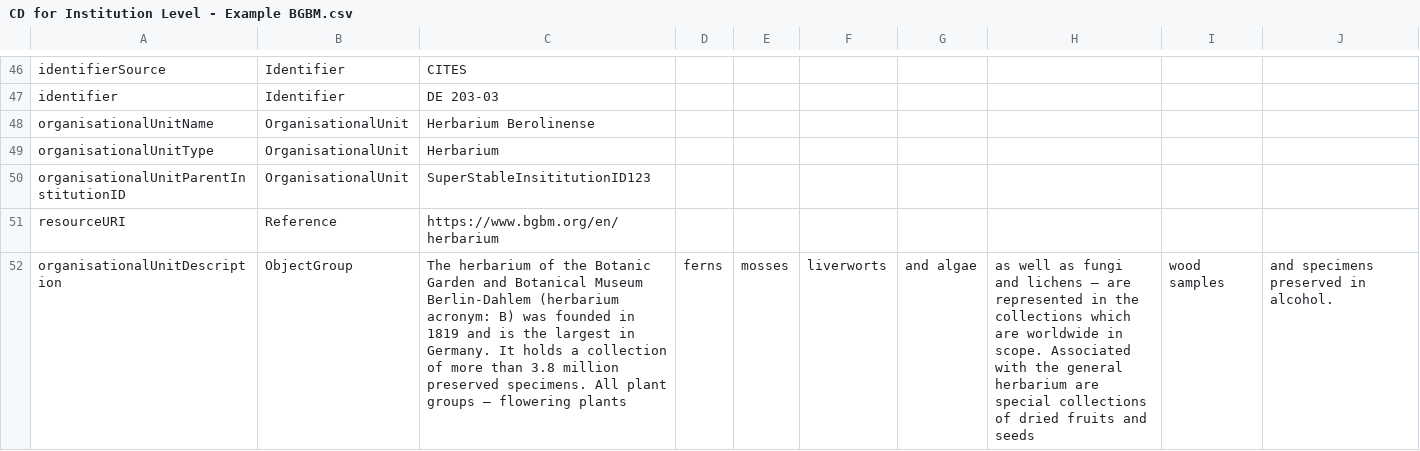
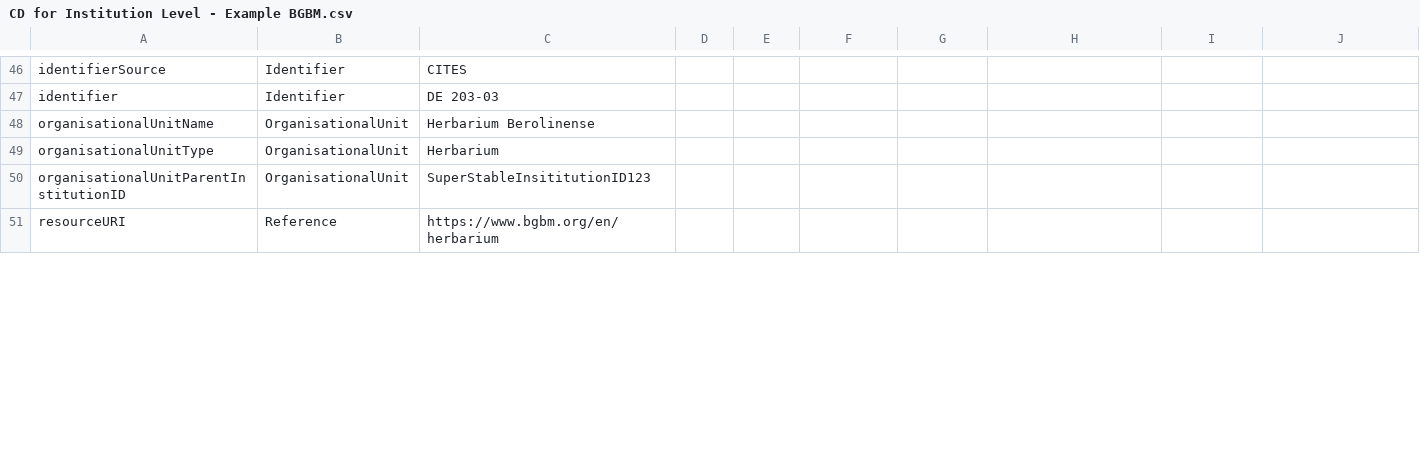
Before and after one commit to tdwg/cd, a CSV file: examples/CD for Institution Level - Example BGBM.csv, drawn as a sheet; only a part is shown, gaps mark what is left out; the diff covers the shown part only.

Commit message:
Update CD for Institution Level - Example BGBM.csv

```diff
--- a/examples/CD for Institution Level - Example BGBM.csv
+++ b/examples/CD for Institution Level - Example BGBM.csv
@@ -51,2 +51 @@ organisationalUnitParentInstitutionID,OrganisationalUnit,SuperStableInsititution
 resourceURI,Reference,https://www.bgbm.org/en/herbarium
-organisationalUnitDescription,ObjectGroup,The herbarium of the Botanic Garden and Botanical Museum Berlin-Dahlem (herbarium acronym: B) was founded in 1819 and is the largest in Germany. It holds a collection of more than 3.8 million preserved specimens. All plant groups – flowering plants, ferns, mosses, liverworts, and algae, as well as fungi and lichens – are represented in the collections which are worldwide in scope. Associated with the general herbarium are special collections of dried fruits and seeds, wood samples, and specimens preserved in alcohol.
```
Also changed, not shown: 1 added row elsewhere in this file.
